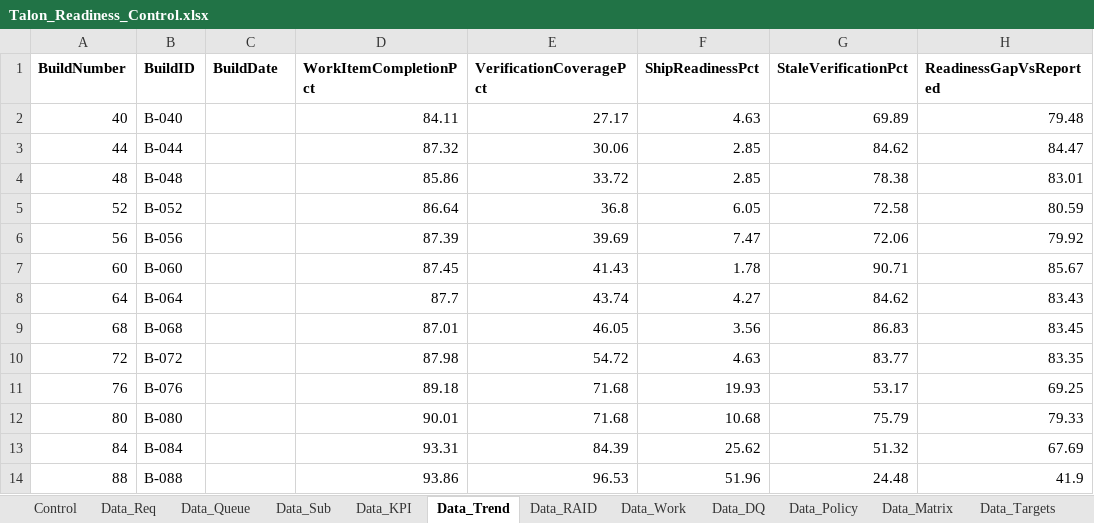
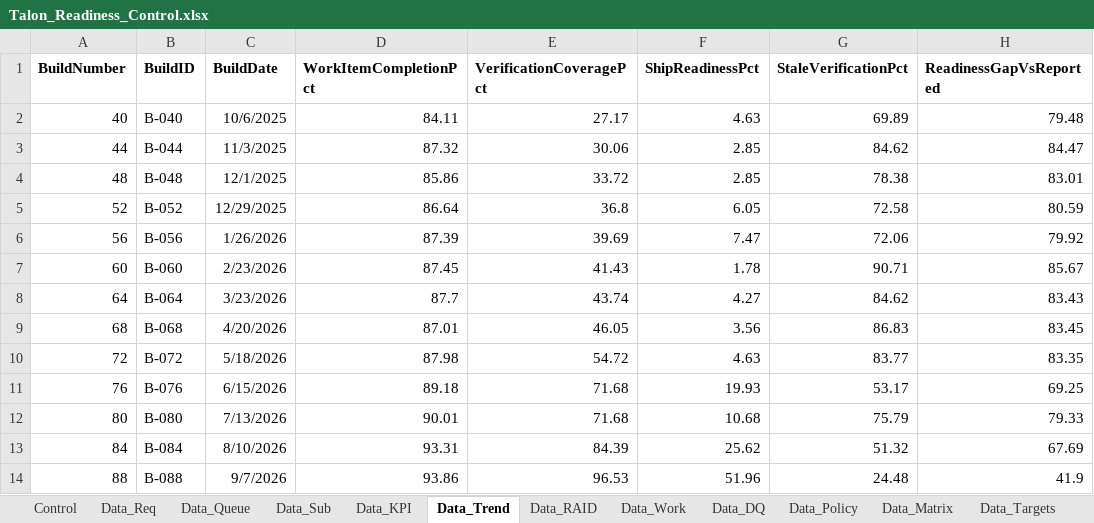
Before and after one commit to inoufalhumaidi/analytics-portfolio, an Excel workbook: project-4-talon-robotics/excel/Talon_Readiness_Control.xlsx, sheet Data_Trend, drawn as a sheet; values as stored, in another font and other column widths than the file's, no borders; table styles not drawn; the diff names each change by its address in the sheet, - before the commit and + after, or states it on an @@ line.

```diff
--- a/project-4-talon-robotics/excel/Talon_Readiness_Control.xlsx (sheet Data_Trend)
+++ b/project-4-talon-robotics/excel/Talon_Readiness_Control.xlsx (sheet Data_Trend)
-C2 (BuildDate): (empty)
+C2 (BuildDate): 10/6/2025
-C3 (BuildDate): (empty)
+C3 (BuildDate): 11/3/2025
-C4 (BuildDate): (empty)
+C4 (BuildDate): 12/1/2025
-C5 (BuildDate): (empty)
+C5 (BuildDate): 12/29/2025
-C6 (BuildDate): (empty)
+C6 (BuildDate): 1/26/2026
-C7 (BuildDate): (empty)
+C7 (BuildDate): 2/23/2026
-C8 (BuildDate): (empty)
+C8 (BuildDate): 3/23/2026
-C9 (BuildDate): (empty)
+C9 (BuildDate): 4/20/2026
-C10 (BuildDate): (empty)
+C10 (BuildDate): 5/18/2026
-C11 (BuildDate): (empty)
+C11 (BuildDate): 6/15/2026
-C12 (BuildDate): (empty)
+C12 (BuildDate): 7/13/2026
-C13 (BuildDate): (empty)
+C13 (BuildDate): 8/10/2026
-C14 (BuildDate): (empty)
+C14 (BuildDate): 9/7/2026
```
Also changed, not shown: sheet Data_Queue, sheet Calc, sheet Verification Queue, sheet Data_Sub, sheet Validation, sheet Subsystem Readiness, 4 more sheets, formulas that keep their value, 24 other files.
